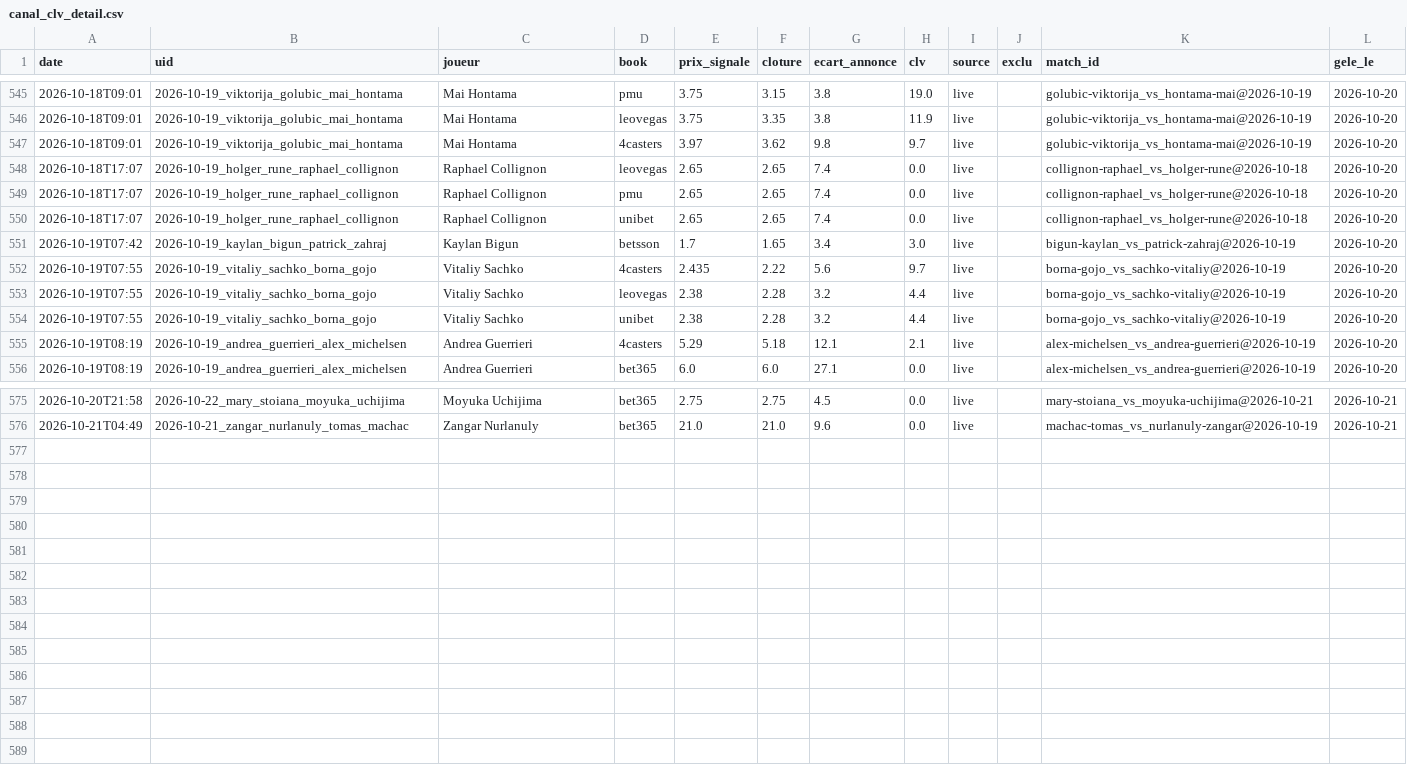
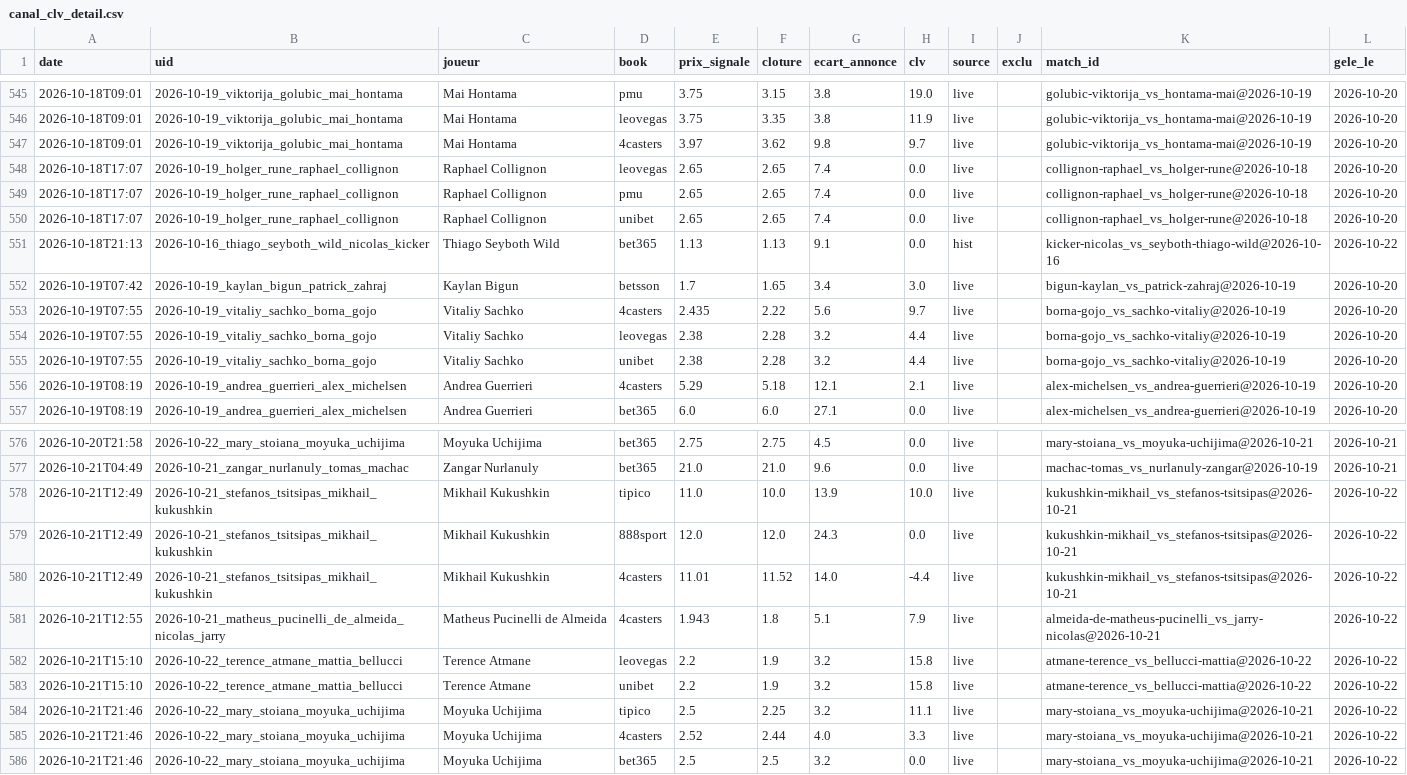
Before and after one commit to Lucas987987/Tennis-edge, a CSV file: canal_clv_detail.csv, drawn as a sheet; only a part is shown, gaps mark what is left out.

```diff
--- a/canal_clv_detail.csv
+++ b/canal_clv_detail.csv
@@ -550,2 +550,3 @@ date,uid,joueur,book,prix_signale,cloture,ecart_annonce,clv,source,exclu,match_i
 2026-10-18T17:07,2026-10-19_holger_rune_raphael_collignon,Raphael Collignon,unibet,2.65,2.65,7.4,0.0,live,,collignon-raphael_vs_holger-rune@2026-10-18,2026-10-20
+2026-10-18T21:13,2026-10-16_thiago_seyboth_wild_nicolas_kicker,Thiago Seyboth Wild,bet365,1.13,1.13,9.1,0.0,hist,,kicker-nicolas_vs_seyboth-thiago-wild@2026-10-16,2026-10-22
 2026-10-19T07:42,2026-10-19_kaylan_bigun_patrick_zahraj,Kaylan Bigun,betsson,1.7,1.65,3.4,3.0,live,,bigun-kaylan_vs_patrick-zahraj@2026-10-19,2026-10-20
@@ -576 +577,10 @@ date,uid,joueur,book,prix_signale,cloture,ecart_annonce,clv,source,exclu,match_i
 2026-10-21T04:49,2026-10-21_zangar_nurlanuly_tomas_machac,Zangar Nurlanuly,bet365,21.0,21.0,9.6,0.0,live,,machac-tomas_vs_nurlanuly-zangar@2026-10-19,2026-10-21
+2026-10-21T12:49,2026-10-21_stefanos_tsitsipas_mikhail_kukushkin,Mikhail Kukushkin,tipico,11.0,10.0,13.9,10.0,live,,kukushkin-mikhail_vs_stefanos-tsitsipas@2026-10-21,2026-10-22
+2026-10-21T12:49,2026-10-21_stefanos_tsitsipas_mikhail_kukushkin,Mikhail Kukushkin,888sport,12.0,12.0,24.3,0.0,live,,kukushkin-mikhail_vs_stefanos-tsitsipas@2026-10-21,2026-10-22
+2026-10-21T12:49,2026-10-21_stefanos_tsitsipas_mikhail_kukushkin,Mikhail Kukushkin,4casters,11.01,11.52,14.0,-4.4,live,,kukushkin-mikhail_vs_stefanos-tsitsipas@2026-10-21,2026-10-22
+2026-10-21T12:55,2026-10-21_matheus_pucinelli_de_almeida_nicolas_jarry,Matheus Pucinelli de Almeida,4casters,1.943,1.8,5.1,7.9,live,,almeida-de-matheus-pucinelli_vs_jarry-nicolas@2026-10-21,2026-10-22
+2026-10-21T15:10,2026-10-22_terence_atmane_mattia_bellucci,Terence Atmane,leovegas,2.2,1.9,3.2,15.8,live,,atmane-terence_vs_bellucci-mattia@2026-10-22,2026-10-22
+2026-10-21T15:10,2026-10-22_terence_atmane_mattia_bellucci,Terence Atmane,unibet,2.2,1.9,3.2,15.8,live,,atmane-terence_vs_bellucci-mattia@2026-10-22,2026-10-22
+2026-10-21T21:46,2026-10-22_mary_stoiana_moyuka_uchijima,Moyuka Uchijima,tipico,2.5,2.25,3.2,11.1,live,,mary-stoiana_vs_moyuka-uchijima@2026-10-21,2026-10-22
+2026-10-21T21:46,2026-10-22_mary_stoiana_moyuka_uchijima,Moyuka Uchijima,4casters,2.52,2.44,4.0,3.3,live,,mary-stoiana_vs_moyuka-uchijima@2026-10-21,2026-10-22
+2026-10-21T21:46,2026-10-22_mary_stoiana_moyuka_uchijima,Moyuka Uchijima,bet365,2.5,2.5,3.2,0.0,live,,mary-stoiana_vs_moyuka-uchijima@2026-10-21,2026-10-22
```
Also changed, not shown: moves_detail.csv, 10 other files.
